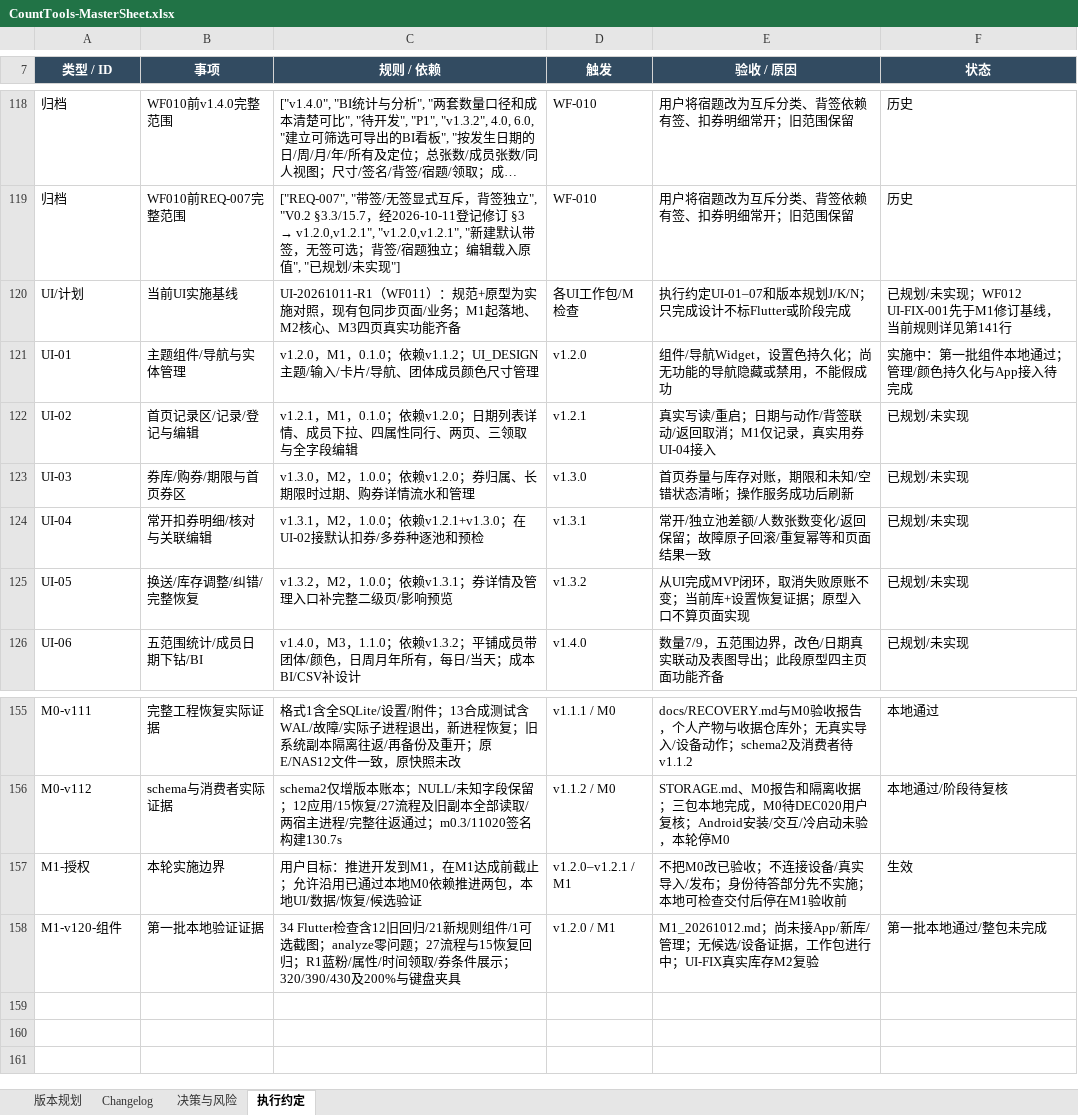
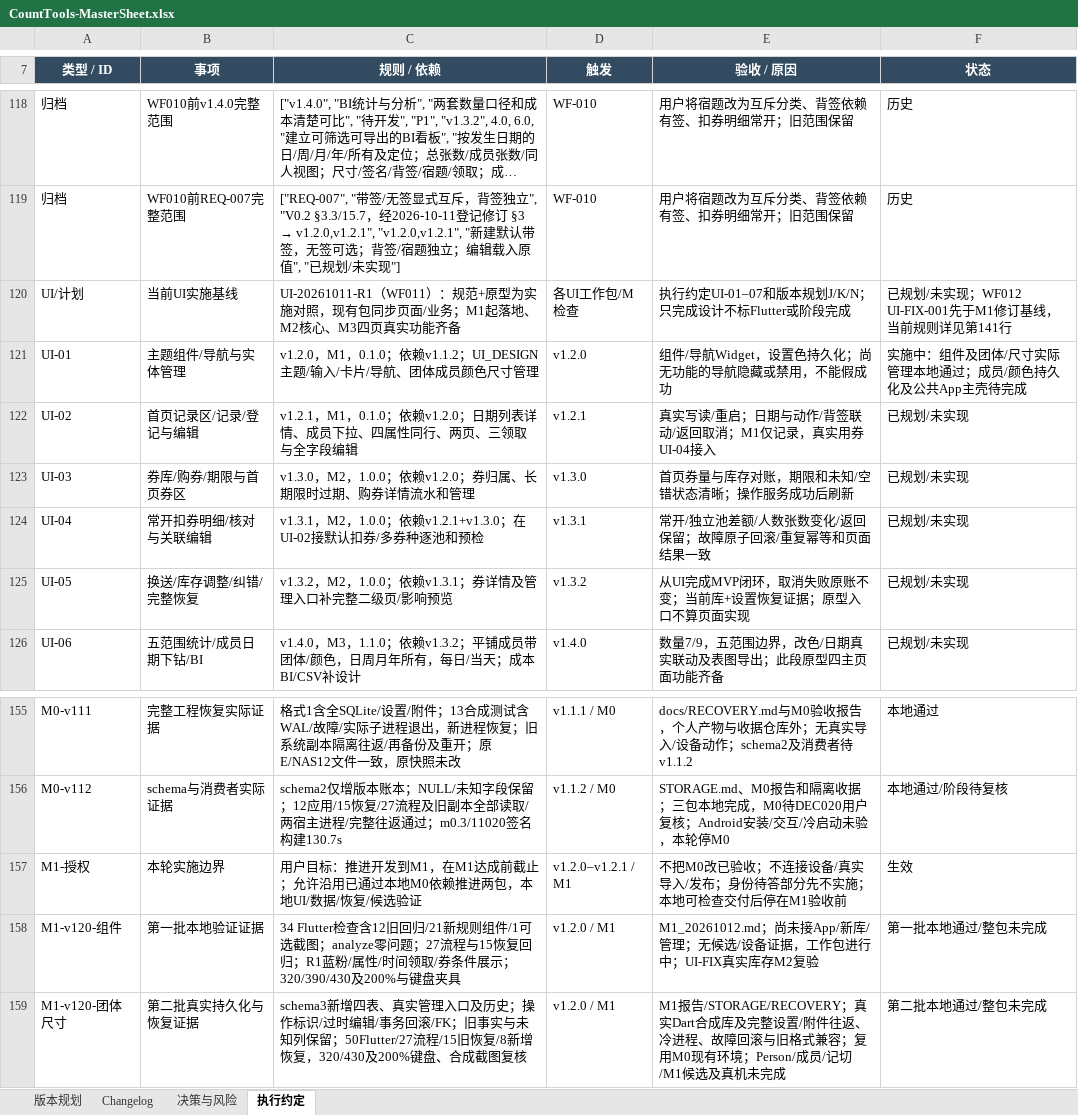
Before and after one commit to Seniorious66/count_tools, an Excel workbook: outputs/workflow-20261011/CountTools-MasterSheet.xlsx, sheet 执行约定, drawn as a sheet; only a part is shown, gaps mark what is left out; long unchanged cells end in …; values as stored, in another font and other column widths than the file's, no borders; the diff names each change by its address in the sheet, - before the commit and + after, or states it on an @@ line.

Commit message:
feat: persist group and size management with complete recovery checks

```diff
--- a/outputs/workflow-20261011/CountTools-MasterSheet.xlsx (sheet 执行约定)
+++ b/outputs/workflow-20261011/CountTools-MasterSheet.xlsx (sheet 执行约定)
-F121 (状态): 实施中：第一批组件本地通过；管理/颜色持久化与App接入待完成
+F121 (状态): 实施中：组件及团体/尺寸实际管理本地通过；成员/颜色持久化及公共App主壳待完成
+row 159: M1-v120-团体尺寸 | 第二批真实持久化与恢复证据 | schema3新增四表、真实管理入口及历史；操作标识/过时编辑/事务回滚/FK；旧事实与未知列保留；50Flutter/27流程/15旧恢复/8新增恢复，320/430及200%键盘、合成截图复核 | v1.2.0 / M1 | M1报告/STORAGE/RECOVERY；真实Dart合成库及完整设置/附件往返、冷进程、故障回滚与旧格式兼容；复用M0现有环境；Person/成员/记切/M1候选及真机未完成 | 第二批本地通过/整包未完成
```
Also changed, not shown: sheet Changelog, sheet 决策与风险, sheet 版本规划, 23 other files.
